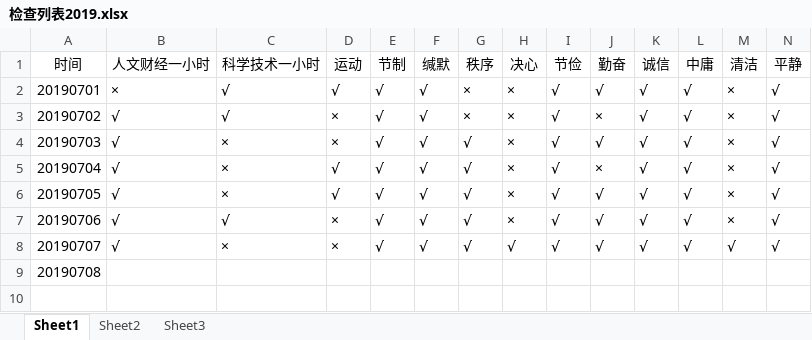
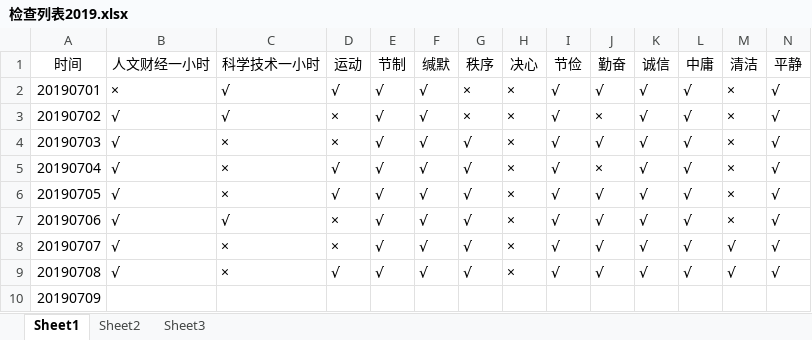
Before and after one commit to crazyCodeLove/crazyCodeLove.github.io, an Excel workbook: work/检查列表2019.xlsx, sheet Sheet1, drawn as a sheet; only a part is shown; values as stored, in another font and other column widths than the file's, no borders; addresses are those after the commit; rows hold the shown columns only; the diff names each change by its address in the sheet, - before the commit and + after, or states it on an @@ line.

Commit message:
20190708 done, 20190709 init

```diff
--- a/work/检查列表2019.xlsx (sheet Sheet1)
+++ b/work/检查列表2019.xlsx (sheet Sheet1)
-H8 (决心): √
+H8 (决心): ×
+row 9: 20190708 | √ | × | √ | √ | √ | √ | × | √ | √ | √ | √ | √ | √
@@ column A (时间) renumbered from row 10 down @@
```
